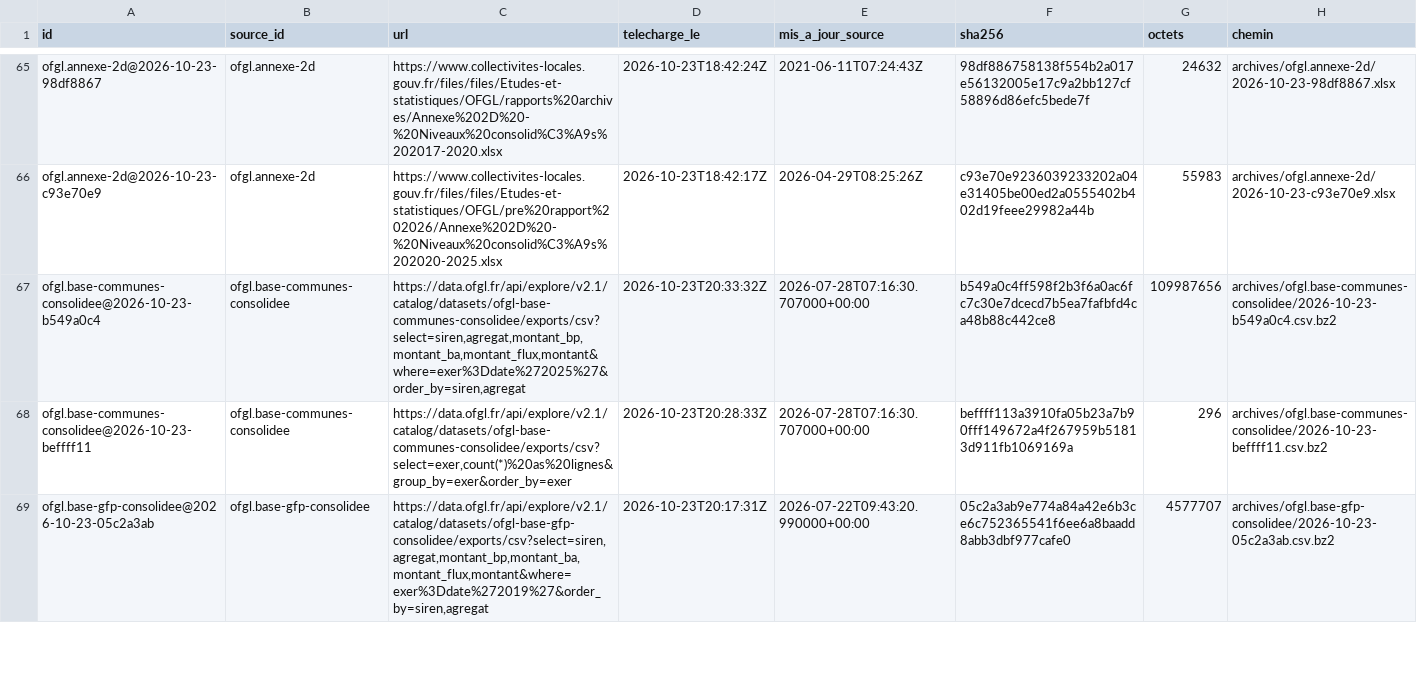
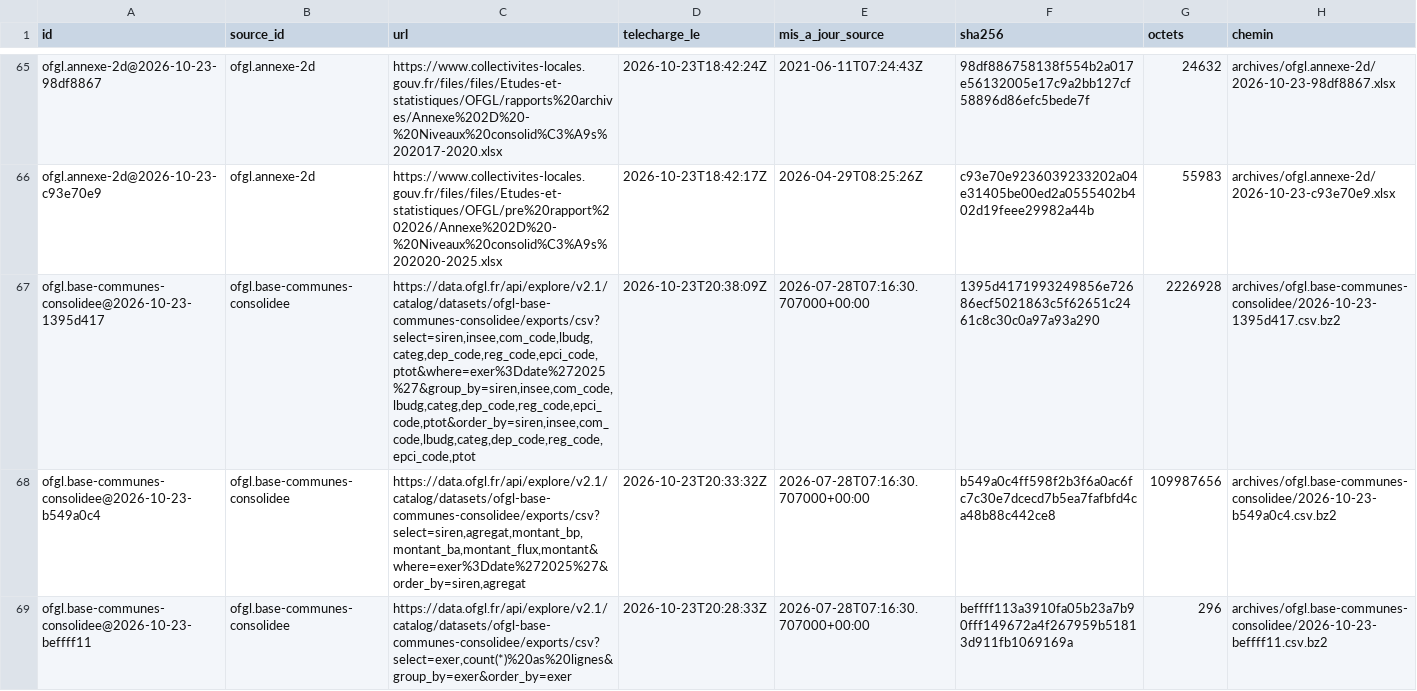
Before and after one commit to g-pliberal/comptes-nationaux, a CSV file: base/tables/fichiers.csv, drawn as a sheet; only a part is shown, gaps mark what is left out; the shorter side is filled out with more unchanged rows; the diff names each change by its address in the sheet, - before the commit and + after, or states it on an @@ line.

```diff
--- a/base/tables/fichiers.csv
+++ b/base/tables/fichiers.csv
+row 67: ofgl.base-communes-consolidee@2026-10-23-1395d417 | ofgl.base-communes-consolidee | https://data.ofgl.fr/api/explore/v2.1/catalog/datasets/ofgl-base-communes-consolidee/exports/csv?select=siren,insee,com_code,lbudg,categ,dep_code,reg_code,epci_code,ptot&where=exer%3Ddate%272025%27&group_by=siren,insee,com_code,lbudg,categ,dep_code,reg_code,epci_code,ptot&order_by=siren,insee,com_code,lbudg,categ,dep_code,reg_code,epci_code,ptot | 2026-10-23T20:38:09Z | 2026-07-28T07:16:30.707000+00:00 | 1395d4171993249856e72686ecf5021863c5f62651c2461c8c30c0a97a93a290 | 2226928 | archives/ofgl.base-communes-consolidee/2026-10-23-1395d417.csv.bz2
```
Also changed, not shown: base/tables/fichiers_collectivites.csv, 1 other file.
